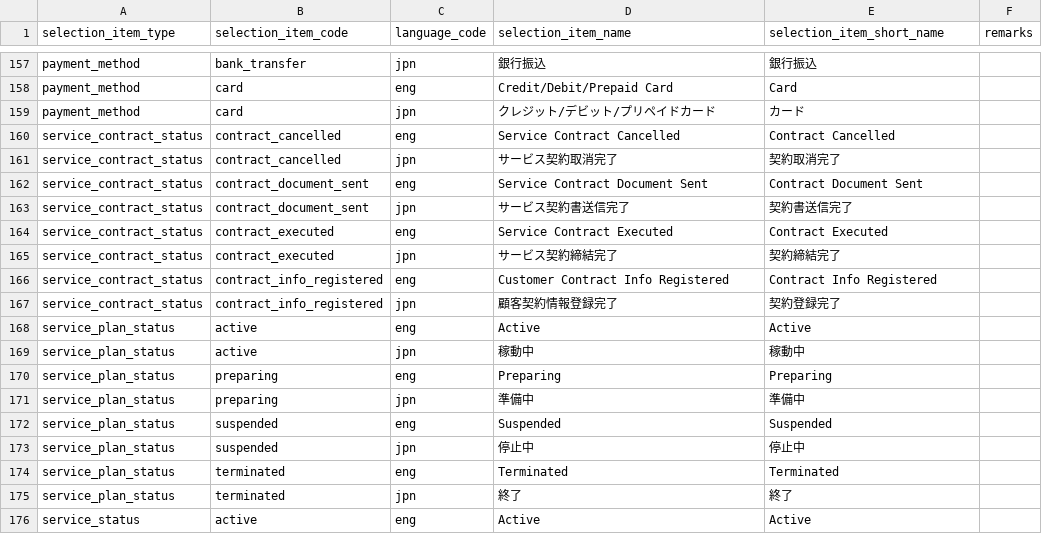
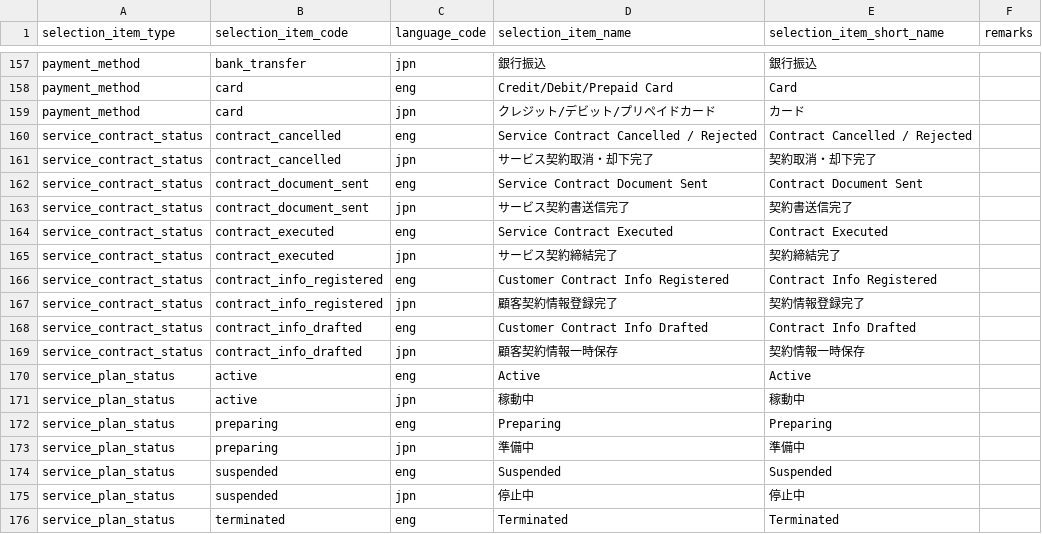
Before and after one commit to l-ryuya/linus-dbo-dd, a CSV file: database/seeders/base/csv/DF18_selection_item_translations.csv, drawn as a sheet; only a part is shown, gaps mark what is left out; the shorter side is filled out with more unchanged rows.

Commit message:
Add 契約情報登録・更新に下書きAPIを追加

```diff
--- a/database/seeders/base/csv/DF18_selection_item_translations.csv
+++ b/database/seeders/base/csv/DF18_selection_item_translations.csv
@@ -159,4 +159,4 @@ payment_method,card,eng,Credit/Debit/Prepaid Card,Card,
 payment_method,card,jpn,クレジット/デビット/プリペイドカード,カード,
-service_contract_status,contract_cancelled,eng,Service Contract Cancelled,Contract Cancelled,
-service_contract_status,contract_cancelled,jpn,サービス契約取消完了,契約取消完了,
+service_contract_status,contract_cancelled,eng,Service Contract Cancelled / Rejected,Contract Cancelled / Rejected,
+service_contract_status,contract_cancelled,jpn,サービス契約取消・却下完了,契約取消・却下完了,
 service_contract_status,contract_document_sent,eng,Service Contract Document Sent,Contract Document Sent,
@@ -166,3 +166,5 @@ service_contract_status,contract_executed,jpn,サービス契約締結完了,契
 service_contract_status,contract_info_registered,eng,Customer Contract Info Registered,Contract Info Registered,
-service_contract_status,contract_info_registered,jpn,顧客契約情報登録完了,契約登録完了,
+service_contract_status,contract_info_registered,jpn,顧客契約情報登録完了,契約情報登録完了,
+service_contract_status,contract_info_drafted,eng,Customer Contract Info Drafted,Contract Info Drafted,
+service_contract_status,contract_info_drafted,jpn,顧客契約情報一時保存,契約情報一時保存,
 service_plan_status,active,eng,Active,Active,
```
Also changed, not shown: database/seeders/base/csv/DF18_selection_items.csv, 22 other files.
